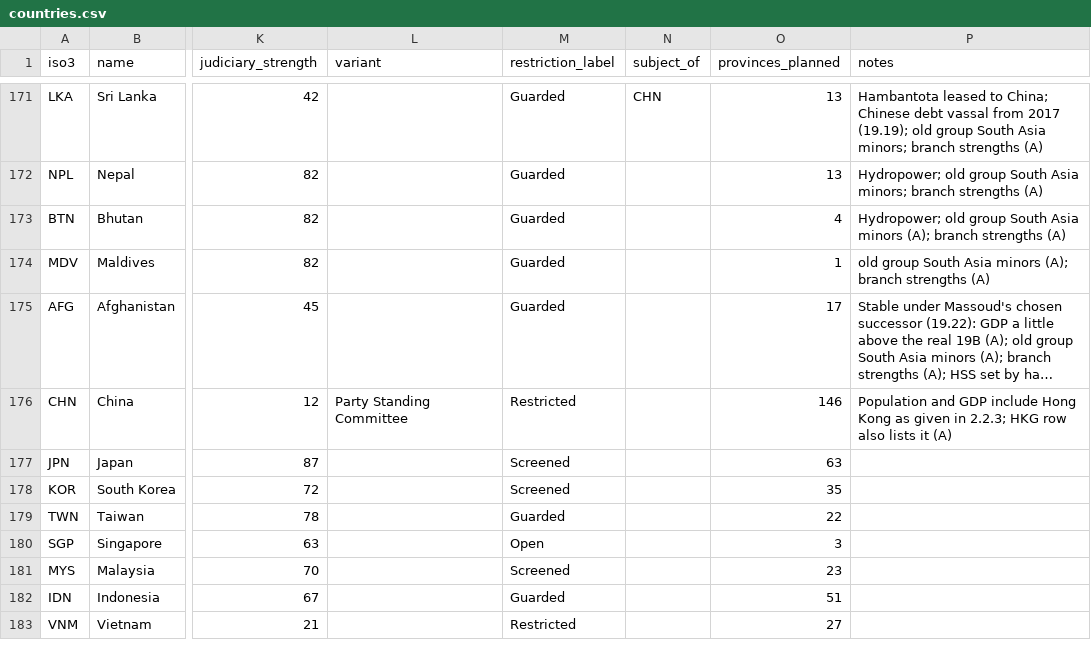
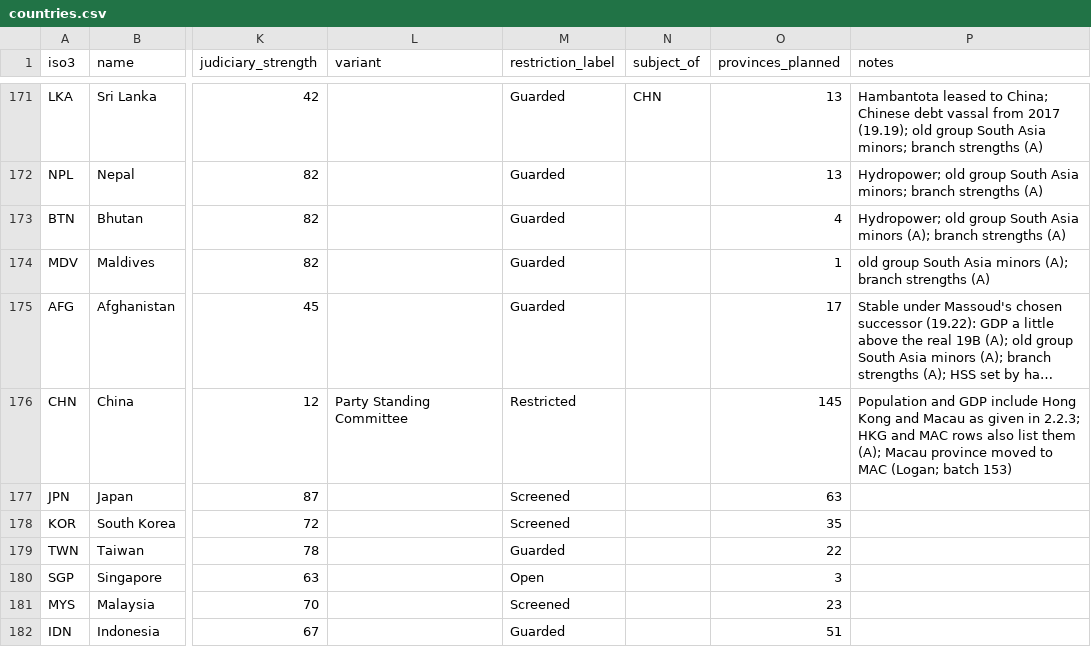
Before and after one commit to logan-czar/TechnoCapital20FF, a CSV file: docs/design/data/countries.csv, drawn as a sheet; only a part is shown, gaps mark what is left out; the shorter side is filled out with more unchanged rows; long unchanged cells end in …; the diff covers the shown part only; the diff names each change by its address in the sheet, - before the commit and + after, or states it on an @@ line.

```diff
--- a/docs/design/data/countries.csv
+++ b/docs/design/data/countries.csv
-O176 (provinces_planned): 146
+O176 (provinces_planned): 145
-P176 (notes): …Hong Kong as given in 2.2.3; HKG row also lists it (A)
+P176 (notes): …Hong Kong and Macau as given in 2.2.3; HKG and MAC rows also list them (A); Macau province moved to MAC (Logan; batch 153)
```
Also changed, not shown: 1 added row elsewhere in this file, docs/design/data/companies.csv, docs/design/data/country-economy.csv, 11 other files.
